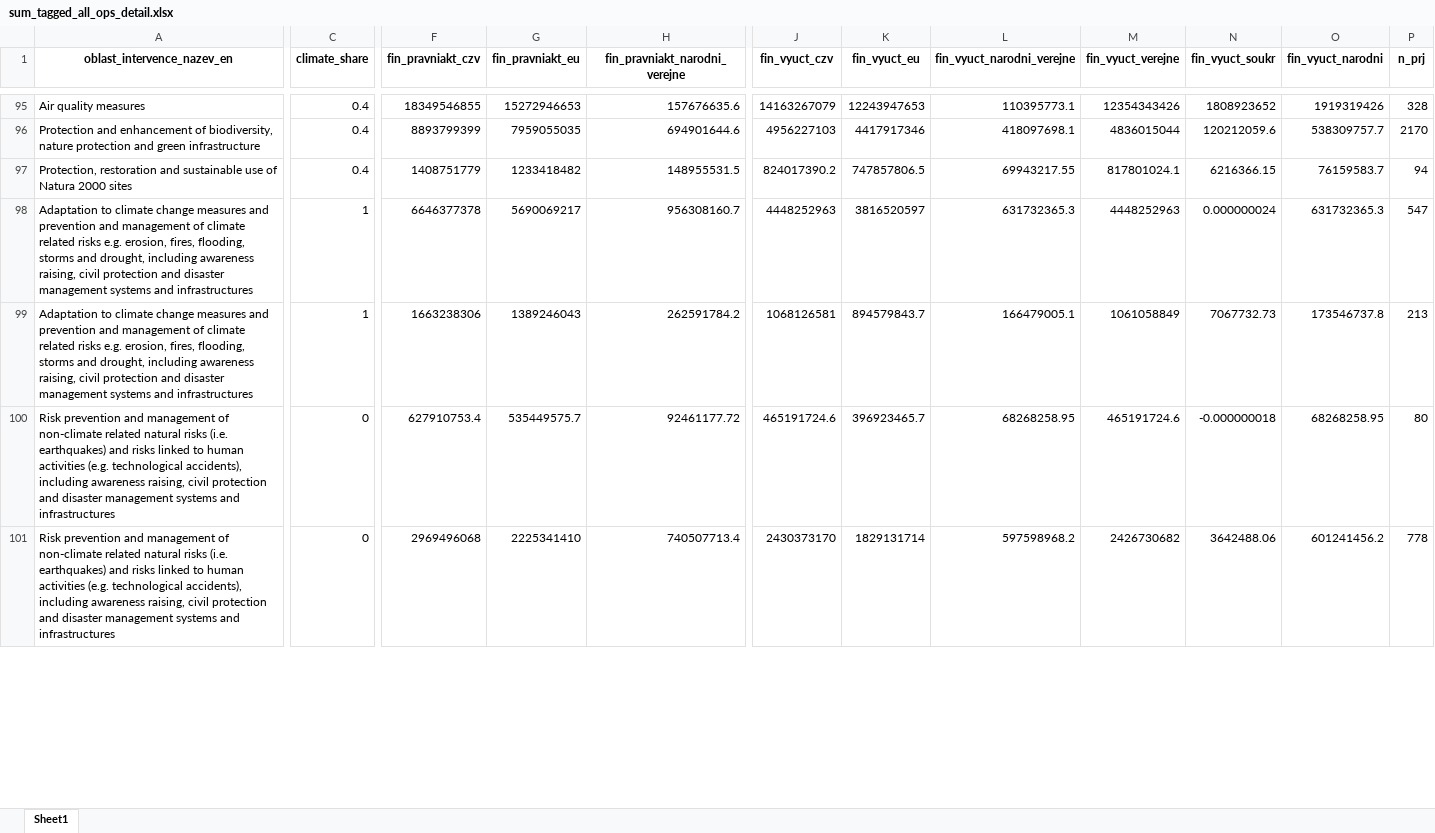
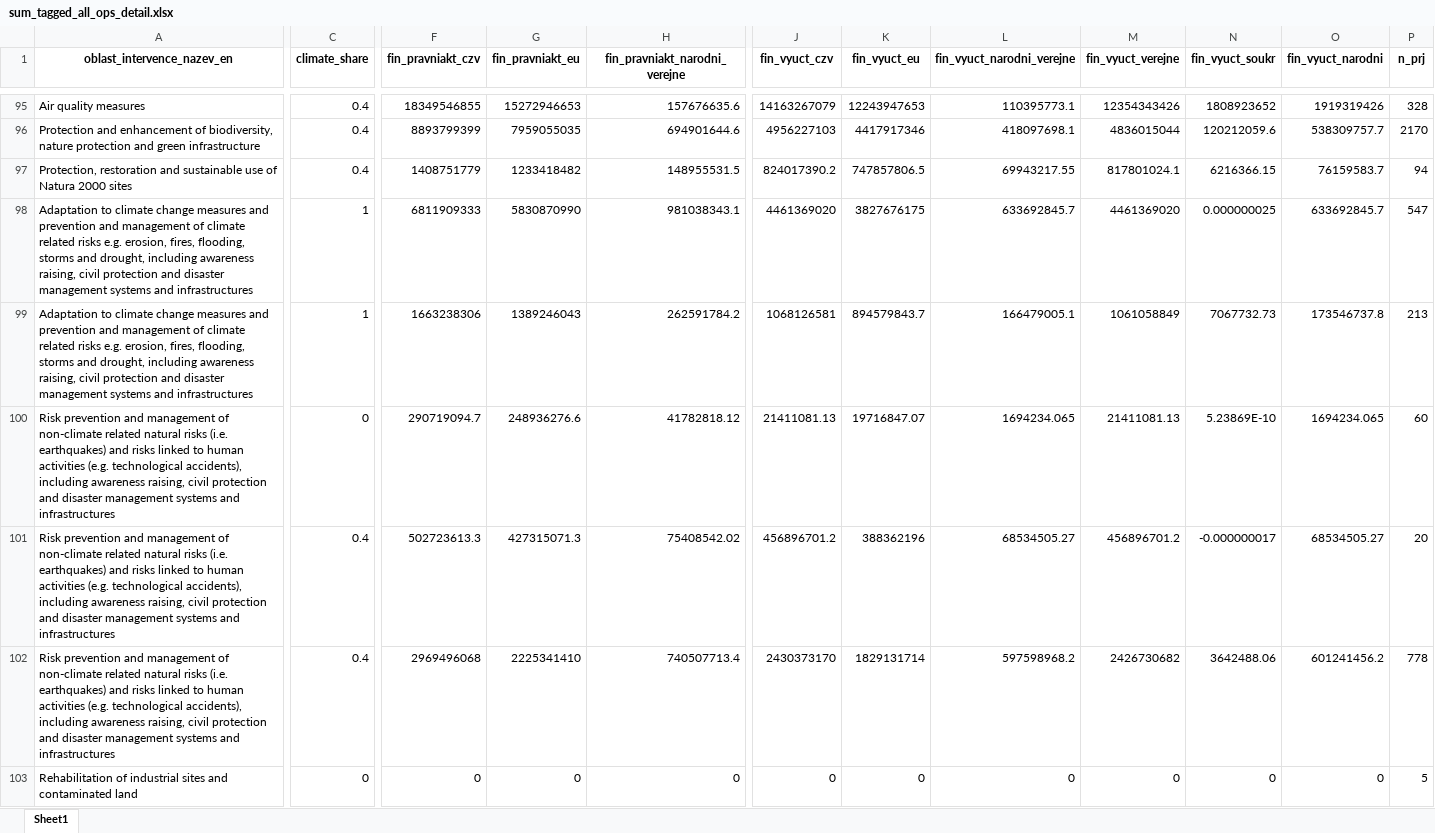
Before and after one commit to cdeorgcz/esiftagging, an Excel workbook: data-export/export_202110/sum_tagged_all_ops_detail.xlsx, sheet Sheet1, drawn as a sheet; only a part is shown, gaps mark what is left out; values as stored, in another font and other column widths than the file's, no borders; addresses are those after the commit; rows hold the shown columns only; the diff covers the shown part only; the diff names each change by its address in the sheet, - before the commit and + after, or states it on an @@ line.

Commit message:
update data export

```diff
--- a/data-export/export_202110/sum_tagged_all_ops_detail.xlsx (sheet Sheet1)
+++ b/data-export/export_202110/sum_tagged_all_ops_detail.xlsx (sheet Sheet1)
-F98 (fin_pravniakt_czv): 6646377378
+F98 (fin_pravniakt_czv): 6811909333
-G98 (fin_pravniakt_eu): 5690069217
+G98 (fin_pravniakt_eu): 5830870990
-H98 (fin_pravniakt_narodni_verejne): 956308160.7
+H98 (fin_pravniakt_narodni_verejne): 981038343.1
-J98 (fin_vyuct_czv): 4448252963
+J98 (fin_vyuct_czv): 4461369020
-K98 (fin_vyuct_eu): 3816520597
+K98 (fin_vyuct_eu): 3827676175
-L98 (fin_vyuct_narodni_verejne): 631732365.3
+L98 (fin_vyuct_narodni_verejne): 633692845.7
-M98 (fin_vyuct_verejne): 4448252963
+M98 (fin_vyuct_verejne): 4461369020
-N98 (fin_vyuct_soukr): 0.000000024
+N98 (fin_vyuct_soukr): 0.000000025
-O98 (fin_vyuct_narodni): 631732365.3
+O98 (fin_vyuct_narodni): 633692845.7
-F100 (fin_pravniakt_czv): 627910753.4
+F100 (fin_pravniakt_czv): 290719094.7
-G100 (fin_pravniakt_eu): 535449575.7
+G100 (fin_pravniakt_eu): 248936276.6
-H100 (fin_pravniakt_narodni_verejne): 92461177.72
+H100 (fin_pravniakt_narodni_verejne): 41782818.12
-J100 (fin_vyuct_czv): 465191724.6
+J100 (fin_vyuct_czv): 21411081.13
-K100 (fin_vyuct_eu): 396923465.7
+K100 (fin_vyuct_eu): 19716847.07
-L100 (fin_vyuct_narodni_verejne): 68268258.95
+L100 (fin_vyuct_narodni_verejne): 1694234.065
-M100 (fin_vyuct_verejne): 465191724.6
+M100 (fin_vyuct_verejne): 21411081.13
-N100 (fin_vyuct_soukr): -0.000000018
+N100 (fin_vyuct_soukr): 5.23869E-10
-O100 (fin_vyuct_narodni): 68268258.95
+O100 (fin_vyuct_narodni): 1694234.065
-P100 (n_prj): 80
+P100 (n_prj): 60
+row 101: Risk prevention and management of non-climate related natural risks (i.e. earthquakes) and risks linked to human activities (e.g. technological accidents), including awareness raising, civil protection and disaster management systems and infrastructures | 0.4 | 502723613.3 | 427315071.3 | 75408542.02 | 456896701.2 | 388362196 | 68534505.27 | 456896701.2 | -0.000000017 | 68534505.27 | 20
-C102 (climate_share): 0
+C102 (climate_share): 0.4
+row 103: Rehabilitation of industrial sites and contaminated land | 0 | 0 | 0 | 0 | 0 | 0 | 0 | 0 | 0 | 0 | 5
```
Also changed, not shown: 3 added rows, 3 removed rows and 446 edited cells elsewhere in this sheet, data-export/export_202110/sum_tagged_all_ops.xlsx, data-export/export_202110/sum_tagged_nonagri_detail.xlsx, 6 other files.
